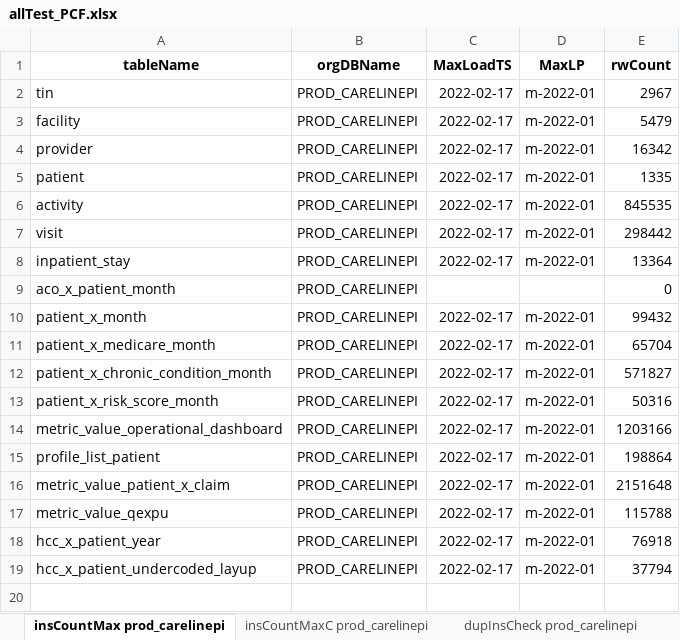
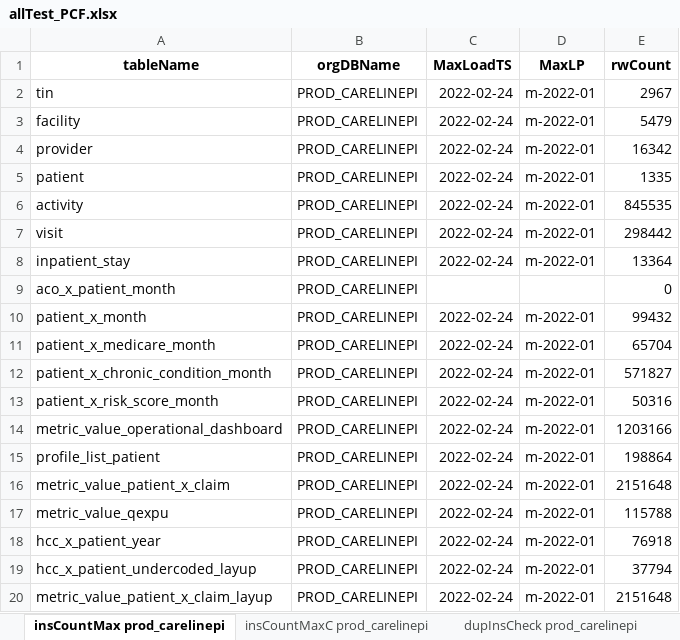
Before and after one commit to mikeoconnor-cj/pythonWrk, an Excel workbook: allTest_PCF.xlsx, sheet insCountMax prod_carelinepi, drawn as a sheet; values as stored, in another font and other column widths than the file's, no borders; the diff names each change by its address in the sheet, - before the commit and + after, or states it on an @@ line.

```diff
--- a/allTest_PCF.xlsx (sheet insCountMax prod_carelinepi)
+++ b/allTest_PCF.xlsx (sheet insCountMax prod_carelinepi)
-C2:C8 (MaxLoadTS): 2022-02-17
+C2:C8 (MaxLoadTS): 2022-02-24
-C10:C19 (MaxLoadTS): 2022-02-17
+C10:C19 (MaxLoadTS): 2022-02-24
+row 20: metric_value_patient_x_claim_layup | PROD_CARELINEPI | 2022-02-24 | m-2022-01 | 2151648
```
Also changed, not shown: sheet insCountMaxC prod_carelinepi, sheet dupInsCheck prod_carelinepi.
